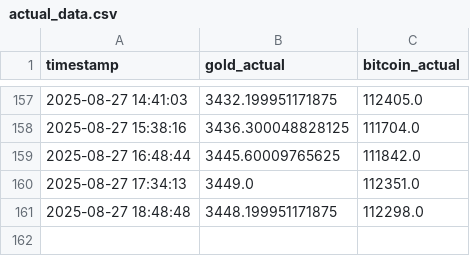
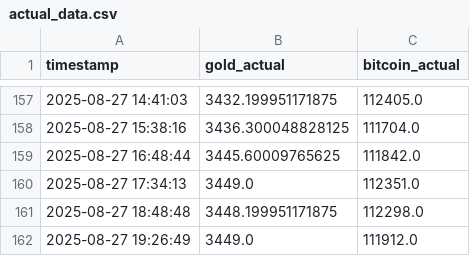
Before and after one commit to mehernsiri-cloud/gold-bitcoin-matrix, a CSV file: data/actual_data.csv, drawn as a sheet; only a part is shown, gaps mark what is left out.

```diff
--- a/data/actual_data.csv
+++ b/data/actual_data.csv
@@ -161 +161,2 @@ timestamp,gold_actual,bitcoin_actual
 2025-08-27 18:48:48,3448.199951171875,112298.0
+2025-08-27 19:26:49,3449.0,111912.0
```
Also changed, not shown: data/predictions_log.csv.
